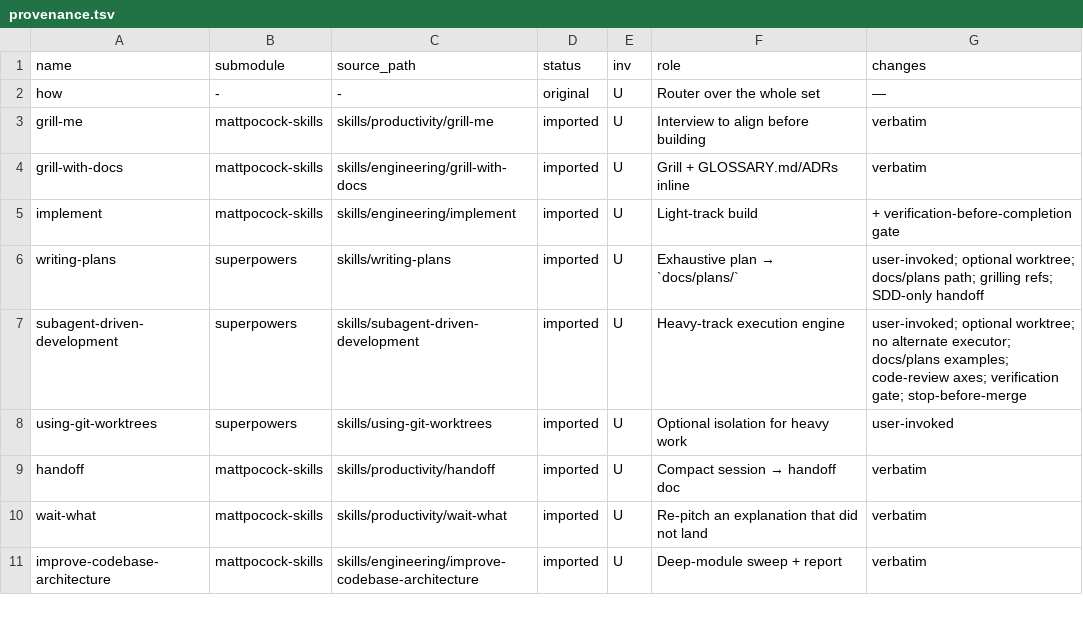
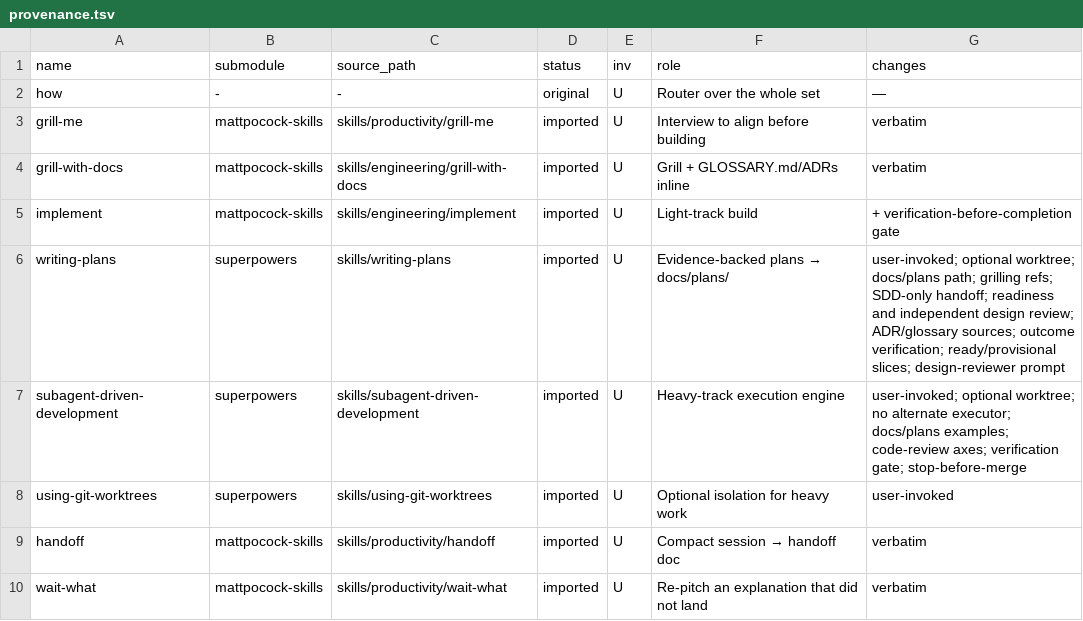
Before and after one commit to kubamarchwicki/engineering-skills, a TSV file: provenance.tsv, drawn as a sheet; only a part is shown; the shorter side is filled out with more unchanged rows.

Commit message:
feat: validate designs before decomposing plans

```diff
--- a/provenance.tsv
+++ b/provenance.tsv
@@ -5,3 +5,3 @@ grill-with-docs	mattpocock-skills	skills/engineering/grill-with-docs	imported	U
 implement	mattpocock-skills	skills/engineering/implement	imported	U	Light-track build	+ verification-before-completion gate
-writing-plans	superpowers	skills/writing-plans	imported	U	Exhaustive plan → `docs/plans/`	user-invoked; optional worktree; docs/plans path; grilling refs; SDD-only handoff
+writing-plans	superpowers	skills/writing-plans	imported	U	Evidence-backed plans → docs/plans/	user-invoked; optional worktree; docs/plans path; grilling refs; SDD-only handoff; readiness and independent design review; ADR/glossary sources; outcome verification; ready/provisional slices; design-reviewer prompt
 subagent-driven-development	superpowers	skills/subagent-driven-development	imported	U	Heavy-track execution engine	user-invoked; optional worktree; no alternate executor; docs/plans examples; code-review axes; verification gate; stop-before-merge
```
Also changed, not shown: 4 other files.
